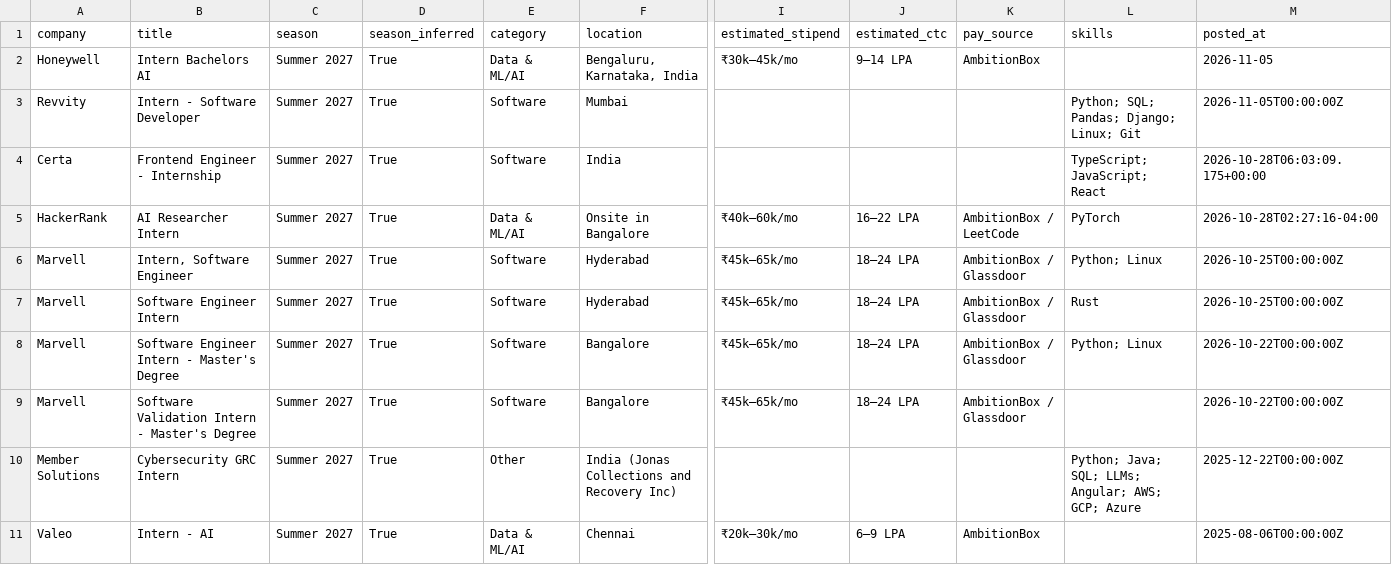
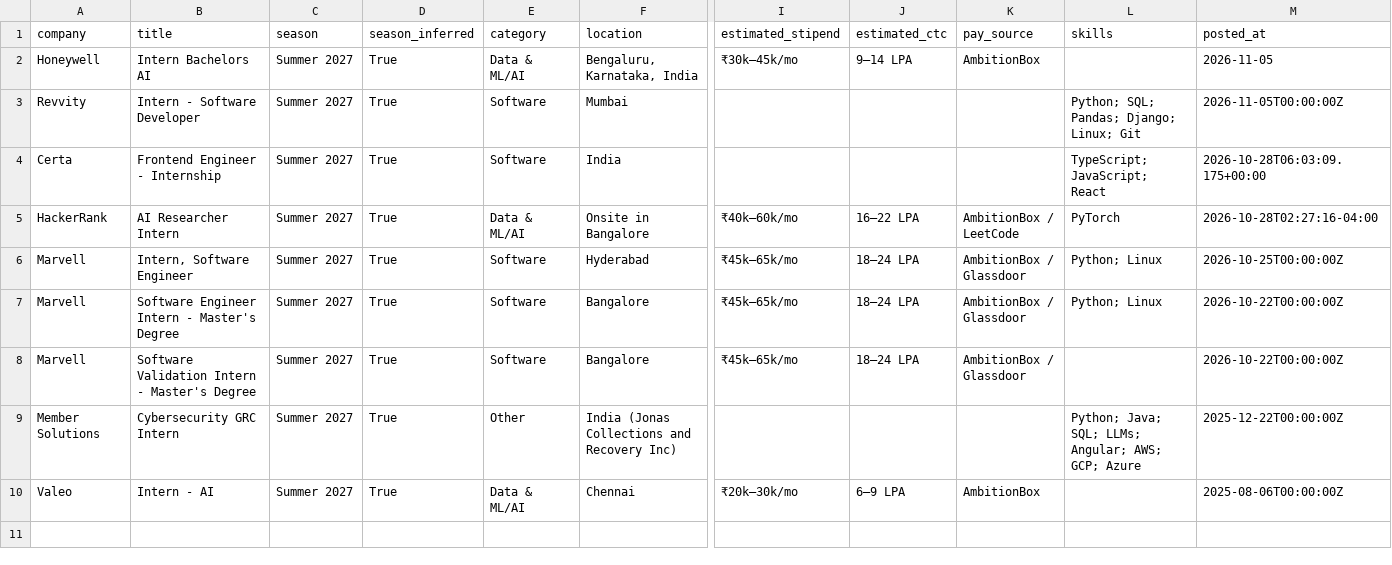
Before and after one commit to Rohan-droid7341/internship-engine-india, a CSV file: data/internships.csv, drawn as a sheet; only a part is shown, gaps mark what is left out; rows hold the shown columns only; the diff names each change by its address in the sheet, - before the commit and + after, or states it on an @@ line.

Commit message:
chore: update internships (2026-11-06 13:51 UTC)

```diff
--- a/data/internships.csv
+++ b/data/internships.csv
-row 7: Marvell | Software Engineer Intern | Summer 2027 | True | Software | Hyderabad | ₹45k–65k/mo | 18–24 LPA | AmbitionBox / Glassdoor | Rust | 2026-10-25T00:00:00Z
```
Also changed, not shown: 12 other files.
